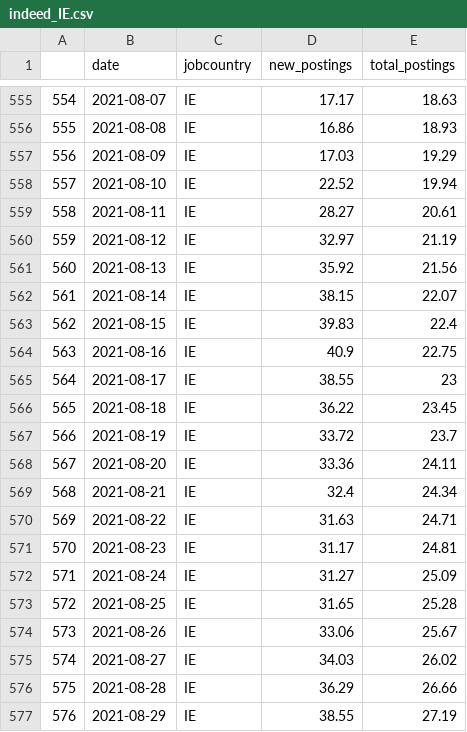
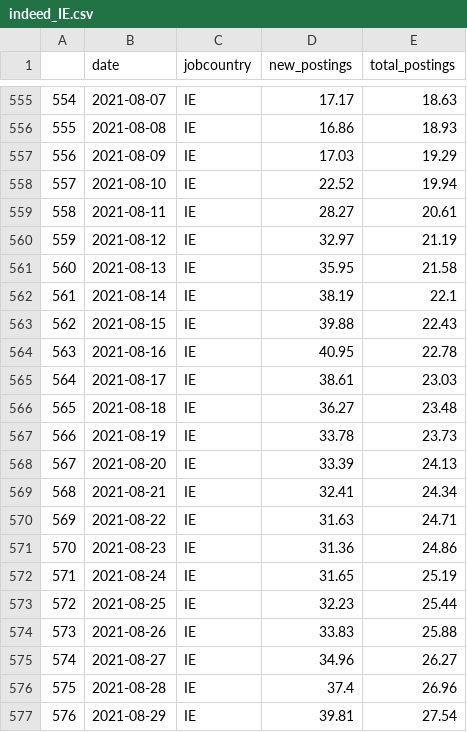
Before and after one commit to eamswe/dashtest, a CSV file: indeed_IE.csv, drawn as a sheet; only a part is shown, gaps mark what is left out; the diff covers the shown part only.

Commit message:
New Executive Order signed - data updated!

```diff
--- a/indeed_IE.csv
+++ b/indeed_IE.csv
@@ -560,18 +560,18 @@
 "559",2021-08-12,"IE",32.97,21.19
-"560",2021-08-13,"IE",35.92,21.56
-"561",2021-08-14,"IE",38.15,22.07
-"562",2021-08-15,"IE",39.83,22.4
-"563",2021-08-16,"IE",40.9,22.75
-"564",2021-08-17,"IE",38.55,23
-"565",2021-08-18,"IE",36.22,23.45
-"566",2021-08-19,"IE",33.72,23.7
-"567",2021-08-20,"IE",33.36,24.11
-"568",2021-08-21,"IE",32.4,24.34
+"560",2021-08-13,"IE",35.95,21.58
+"561",2021-08-14,"IE",38.19,22.1
+"562",2021-08-15,"IE",39.88,22.43
+"563",2021-08-16,"IE",40.95,22.78
+"564",2021-08-17,"IE",38.61,23.03
+"565",2021-08-18,"IE",36.27,23.48
+"566",2021-08-19,"IE",33.78,23.73
+"567",2021-08-20,"IE",33.39,24.13
+"568",2021-08-21,"IE",32.41,24.34
 "569",2021-08-22,"IE",31.63,24.71
-"570",2021-08-23,"IE",31.17,24.81
-"571",2021-08-24,"IE",31.27,25.09
-"572",2021-08-25,"IE",31.65,25.28
-"573",2021-08-26,"IE",33.06,25.67
-"574",2021-08-27,"IE",34.03,26.02
-"575",2021-08-28,"IE",36.29,26.66
-"576",2021-08-29,"IE",38.55,27.19
+"570",2021-08-23,"IE",31.36,24.86
+"571",2021-08-24,"IE",31.65,25.19
+"572",2021-08-25,"IE",32.23,25.44
+"573",2021-08-26,"IE",33.83,25.88
+"574",2021-08-27,"IE",34.96,26.27
+"575",2021-08-28,"IE",37.4,26.96
+"576",2021-08-29,"IE",39.81,27.54
```
Also changed, not shown: 7 added rows and 24 edited cells elsewhere in this file, mobility.csv.
